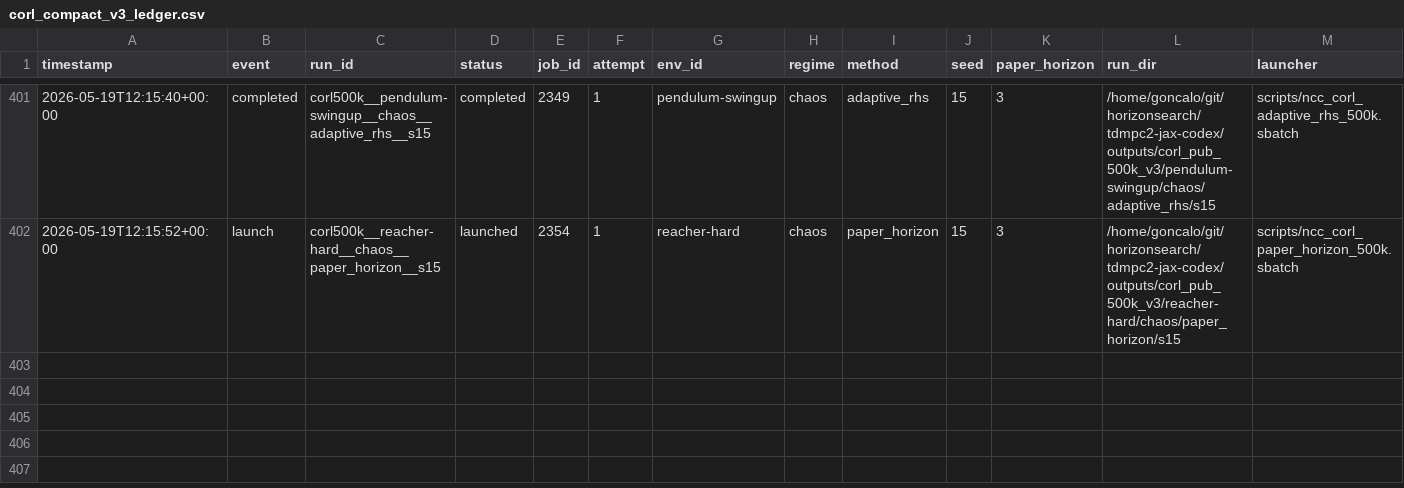
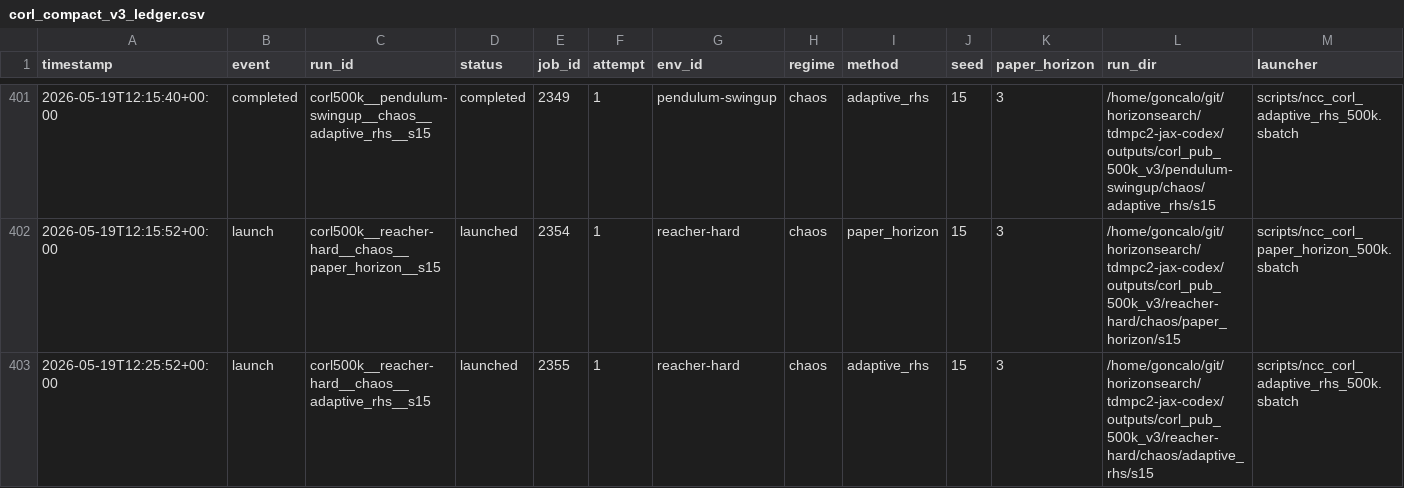
Before and after one commit to gguiomar/tdmpc2-jax, a CSV file: experiments/corl_compact_v3_ledger.csv, drawn as a sheet; only a part is shown, gaps mark what is left out; rows hold the shown columns only; the diff names each change by its address in the sheet, - before the commit and + after, or states it on an @@ line.

Commit message:
Steward update: record 1 launch(es)

```diff
--- a/experiments/corl_compact_v3_ledger.csv
+++ b/experiments/corl_compact_v3_ledger.csv
+row 403: 2026-05-19T12:25:52+00:00 | launch | corl500k__reacher-hard__chaos__adaptive_rhs__s15 | launched | 2355 | 1 | reacher-hard | chaos | adaptive_rhs | 15 | 3 | /home/goncalo/git/horizonsearch/tdmpc2-jax-codex/outputs/corl_pub_500k_v3/reacher-hard/chaos/adaptive_rhs/s15 | scripts/ncc_corl_adaptive_rhs_500k.sbatch
```
